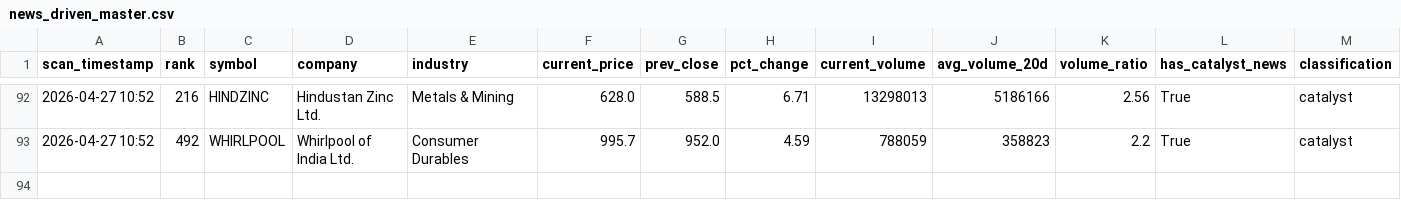
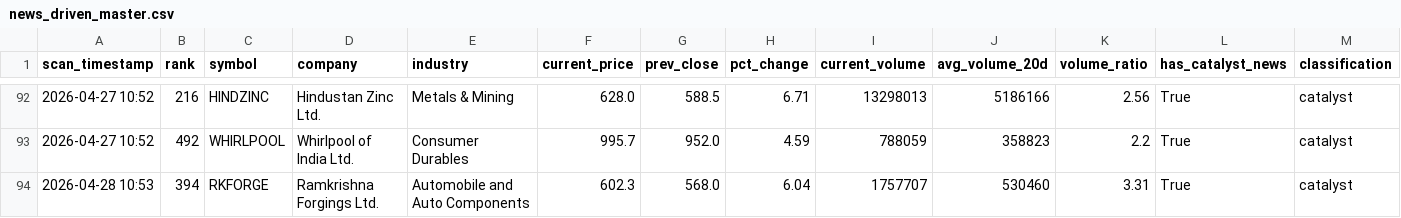
Before and after one commit to maniarjimmy/insidertrading, a CSV file: output/news_driven_master.csv, drawn as a sheet; only a part is shown, gaps mark what is left out; rows hold the shown columns only; the diff names each change by its address in the sheet, - before the commit and + after, or states it on an @@ line.

```diff
--- a/output/news_driven_master.csv
+++ b/output/news_driven_master.csv
+row 94: 2026-04-28 10:53 | 394 | RKFORGE | Ramkrishna Forgings Ltd. | Automobile and Auto Components | 602.3 | 568.0 | 6.04 | 1757707 | 530460 | 3.31 | True | catalyst
```
Also changed, not shown: output/suspicious_master.csv, 2 other files.
